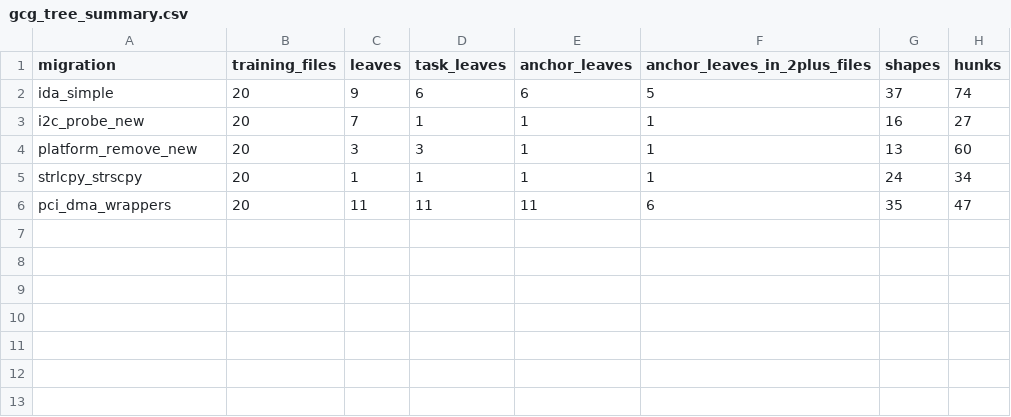
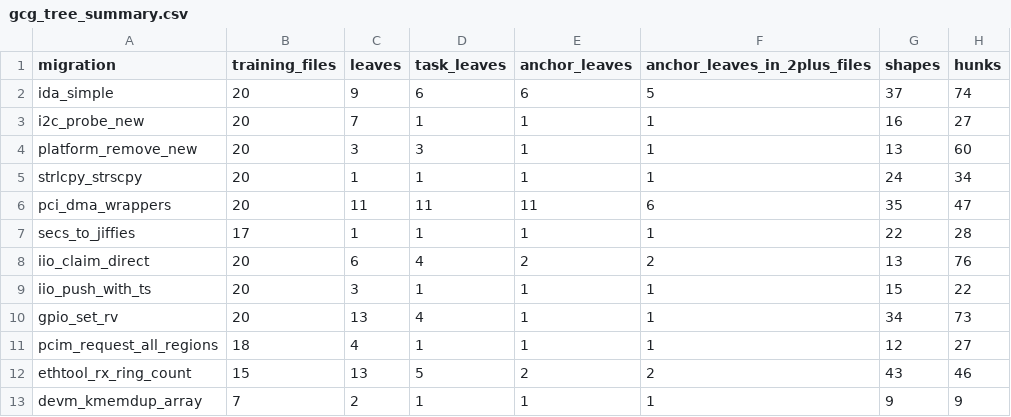
Before and after one commit to MohannedAhmed67/kernel-sibling-migrations, a CSV file: results/gcg_tree_summary.csv, drawn as a sheet.

```diff
--- a/results/gcg_tree_summary.csv
+++ b/results/gcg_tree_summary.csv
@@ -6 +6,8 @@ strlcpy_strscpy,20,1,1,1,1,24,34
 pci_dma_wrappers,20,11,11,11,6,35,47
+secs_to_jiffies,17,1,1,1,1,22,28
+iio_claim_direct,20,6,4,2,2,13,76
+iio_push_with_ts,20,3,1,1,1,15,22
+gpio_set_rv,20,13,4,1,1,34,73
+pcim_request_all_regions,18,4,1,1,1,12,27
+ethtool_rx_ring_count,15,13,5,2,2,43,46
+devm_kmemdup_array,7,2,1,1,1,9,9
```
Also changed, not shown: 51 other files.
